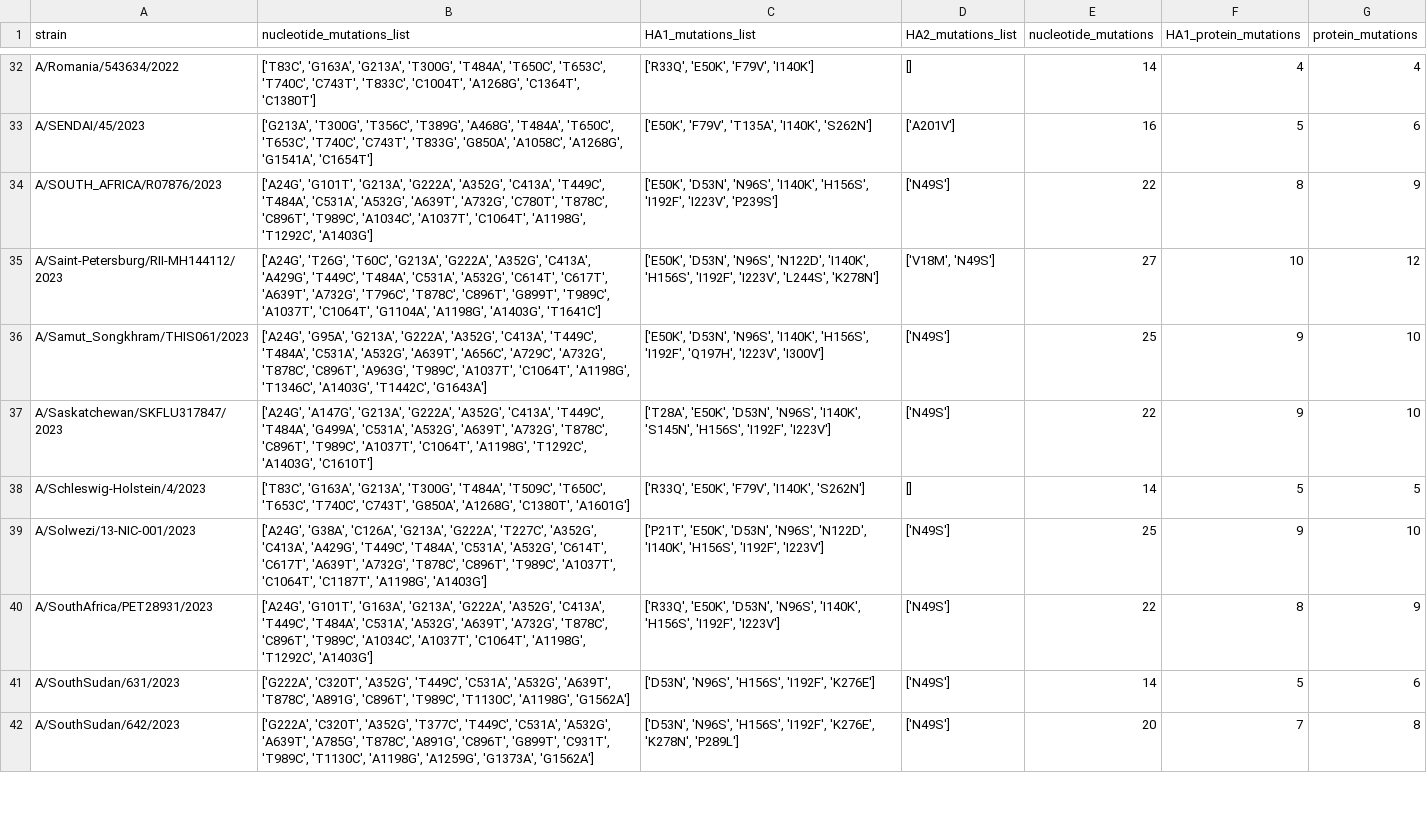
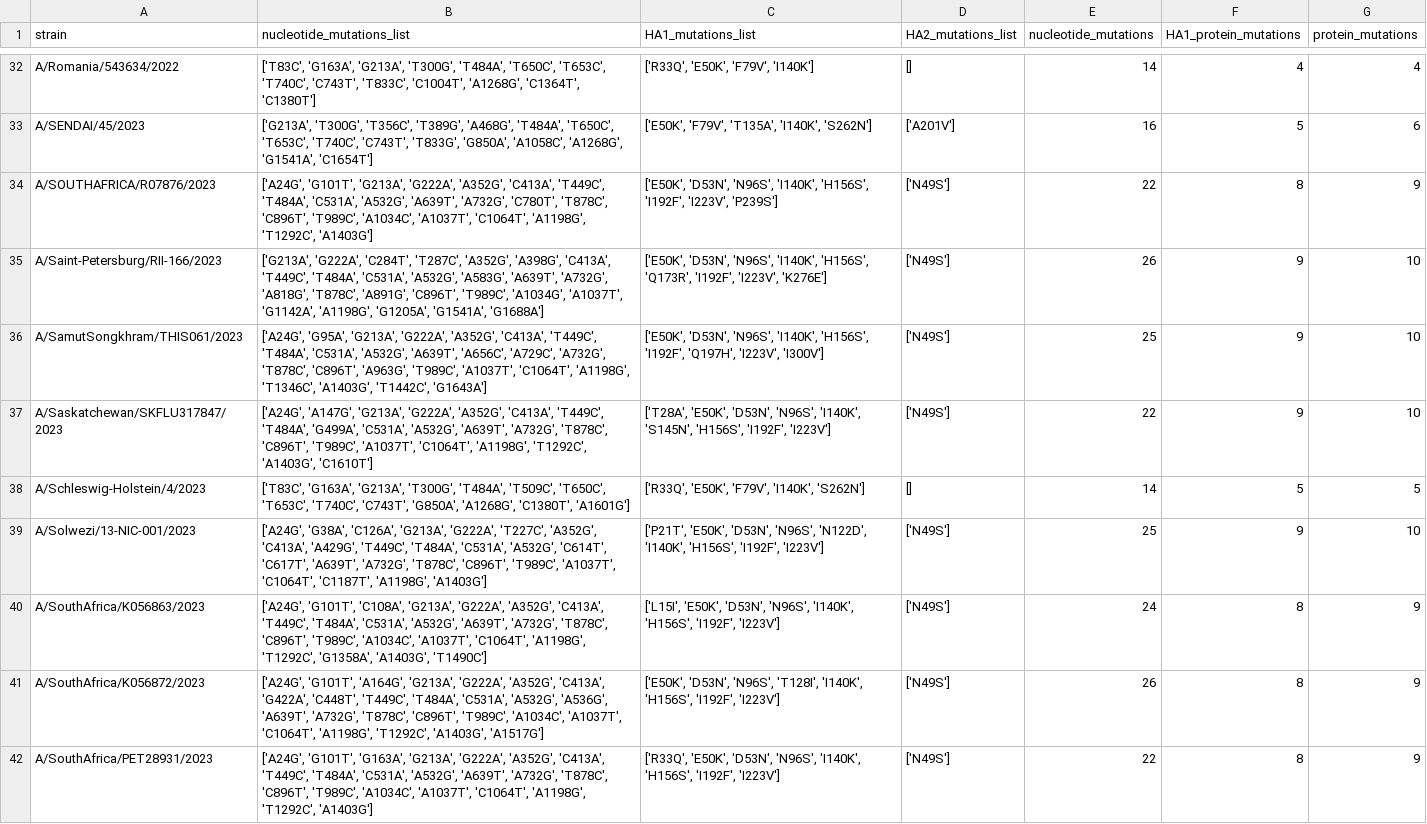
Before and after one commit to jbloomlab/flu_H3_2023_seqneut_vs_growth, a CSV file: data/muts_from_MRCA/HA_mutations_from_MRCA.csv, drawn as a sheet; only a part is shown, gaps mark what is left out; the shorter side is filled out with more unchanged rows; the diff covers the shown part only.

```diff
--- a/data/muts_from_MRCA/HA_mutations_from_MRCA.csv
+++ b/data/muts_from_MRCA/HA_mutations_from_MRCA.csv
@@ -33,5 +33,5 @@ A/Romania/543634/2022,"['T83C', 'G163A', 'G213A', 'T300G', 'T484A', 'T650C', 'T6
 A/SENDAI/45/2023,"['G213A', 'T300G', 'T356C', 'T389G', 'A468G', 'T484A', 'T650C', 'T653C', 'T740C', 'C743T', 'T833G', 'G850A', 'A1058C', 'A1268G', 'G1541A', 'C1654T']","['E50K', 'F79V', 'T135A', 'I140K', 'S262N']",['A201V'],16,5,6
-A/SOUTH_AFRICA/R07876/2023,"['A24G', 'G101T', 'G213A', 'G222A', 'A352G', 'C413A', 'T449C', 'T484A', 'C531A', 'A532G', 'A639T', 'A732G', 'C780T', 'T878C', 'C896T', 'T989C', 'A1034C', 'A1037T', 'C1064T', 'A1198G', 'T1292C', 'A1403G']","['E50K', 'D53N', 'N96S', 'I140K', 'H156S', 'I192F', 'I223V', 'P239S']",['N49S'],22,8,9
-A/Saint-Petersburg/RII-MH144112/2023,"['A24G', 'T26G', 'T60C', 'G213A', 'G222A', 'A352G', 'C413A', 'A429G', 'T449C', 'T484A', 'C531A', 'A532G', 'C614T', 'C617T', 'A639T', 'A732G', 'T796C', 'T878C', 'C896T', 'G899T', 'T989C', 'A1037T', 'C1064T', 'G1104A', 'A1198G', 'A1403G', 'T1641C']","['E50K', 'D53N', 'N96S', 'N122D', 'I140K', 'H156S', 'I192F', 'I223V', 'L244S', 'K278N']","['V18M', 'N49S']",27,10,12
-A/Samut_Songkhram/THIS061/2023,"['A24G', 'G95A', 'G213A', 'G222A', 'A352G', 'C413A', 'T449C', 'T484A', 'C531A', 'A532G', 'A639T', 'A656C', 'A729C', 'A732G', 'T878C', 'C896T', 'A963G', 'T989C', 'A1037T', 'C1064T', 'A1198G', 'T1346C', 'A1403G', 'T1442C', 'G1643A']","['E50K', 'D53N', 'N96S', 'I140K', 'H156S', 'I192F', 'Q197H', 'I223V', 'I300V']",['N49S'],25,9,10
+A/SOUTHAFRICA/R07876/2023,"['A24G', 'G101T', 'G213A', 'G222A', 'A352G', 'C413A', 'T449C', 'T484A', 'C531A', 'A532G', 'A639T', 'A732G', 'C780T', 'T878C', 'C896T', 'T989C', 'A1034C', 'A1037T', 'C1064T', 'A1198G', 'T1292C', 'A1403G']","['E50K', 'D53N', 'N96S', 'I140K', 'H156S', 'I192F', 'I223V', 'P239S']",['N49S'],22,8,9
+A/Saint-Petersburg/RII-166/2023,"['G213A', 'G222A', 'C284T', 'T287C', 'A352G', 'A398G', 'C413A', 'T449C', 'T484A', 'C531A', 'A532G', 'A583G', 'A639T', 'A732G', 'A818G', 'T878C', 'A891G', 'C896T', 'T989C', 'A1034G', 'A1037T', 'G1142A', 'A1198G', 'G1205A', 'G1541A', 'G1688A']","['E50K', 'D53N', 'N96S', 'I140K', 'H156S', 'Q173R', 'I192F', 'I223V', 'K276E']",['N49S'],26,9,10
+A/SamutSongkhram/THIS061/2023,"['A24G', 'G95A', 'G213A', 'G222A', 'A352G', 'C413A', 'T449C', 'T484A', 'C531A', 'A532G', 'A639T', 'A656C', 'A729C', 'A732G', 'T878C', 'C896T', 'A963G', 'T989C', 'A1037T', 'C1064T', 'A1198G', 'T1346C', 'A1403G', 'T1442C', 'G1643A']","['E50K', 'D53N', 'N96S', 'I140K', 'H156S', 'I192F', 'Q197H', 'I223V', 'I300V']",['N49S'],25,9,10
 A/Saskatchewan/SKFLU317847/2023,"['A24G', 'A147G', 'G213A', 'G222A', 'A352G', 'C413A', 'T449C', 'T484A', 'G499A', 'C531A', 'A532G', 'A639T', 'A732G', 'T878C', 'C896T', 'T989C', 'A1037T', 'C1064T', 'A1198G', 'T1292C', 'A1403G', 'C1610T']","['T28A', 'E50K', 'D53N', 'N96S', 'I140K', 'S145N', 'H156S', 'I192F', 'I223V']",['N49S'],22,9,10
@@ -39,2 +39,4 @@ A/Schleswig-Holstein/4/2023,"['T83C', 'G163A', 'G213A', 'T300G', 'T484A', 'T509C
 A/Solwezi/13-NIC-001/2023,"['A24G', 'G38A', 'C126A', 'G213A', 'G222A', 'T227C', 'A352G', 'C413A', 'A429G', 'T449C', 'T484A', 'C531A', 'A532G', 'C614T', 'C617T', 'A639T', 'A732G', 'T878C', 'C896T', 'T989C', 'A1037T', 'C1064T', 'C1187T', 'A1198G', 'A1403G']","['P21T', 'E50K', 'D53N', 'N96S', 'N122D', 'I140K', 'H156S', 'I192F', 'I223V']",['N49S'],25,9,10
+A/SouthAfrica/K056863/2023,"['A24G', 'G101T', 'C108A', 'G213A', 'G222A', 'A352G', 'C413A', 'T449C', 'T484A', 'C531A', 'A532G', 'A639T', 'A732G', 'T878C', 'C896T', 'T989C', 'A1034C', 'A1037T', 'C1064T', 'A1198G', 'T1292C', 'G1358A', 'A1403G', 'T1490C']","['L15I', 'E50K', 'D53N', 'N96S', 'I140K', 'H156S', 'I192F', 'I223V']",['N49S'],24,8,9
+A/SouthAfrica/K056872/2023,"['A24G', 'G101T', 'A164G', 'G213A', 'G222A', 'A352G', 'C413A', 'G422A', 'C448T', 'T449C', 'T484A', 'C531A', 'A532G', 'A536G', 'A639T', 'A732G', 'T878C', 'C896T', 'T989C', 'A1034C', 'A1037T', 'C1064T', 'A1198G', 'T1292C', 'A1403G', 'A1517G']","['E50K', 'D53N', 'N96S', 'T128I', 'I140K', 'H156S', 'I192F', 'I223V']",['N49S'],26,8,9
 A/SouthAfrica/PET28931/2023,"['A24G', 'G101T', 'G163A', 'G213A', 'G222A', 'A352G', 'C413A', 'T449C', 'T484A', 'C531A', 'A532G', 'A639T', 'A732G', 'T878C', 'C896T', 'T989C', 'A1034C', 'A1037T', 'C1064T', 'A1198G', 'T1292C', 'A1403G']","['R33Q', 'E50K', 'D53N', 'N96S', 'I140K', 'H156S', 'I192F', 'I223V']",['N49S'],22,8,9
```
Also changed, not shown: 9 added rows, 12 removed rows and 2 edited cells elsewhere in this file, data/H3_seqneut_titers.csv, 3 other files.
